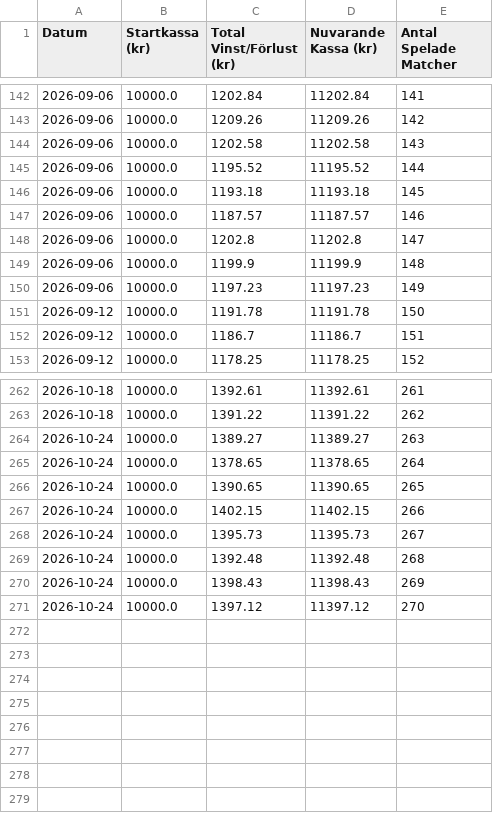
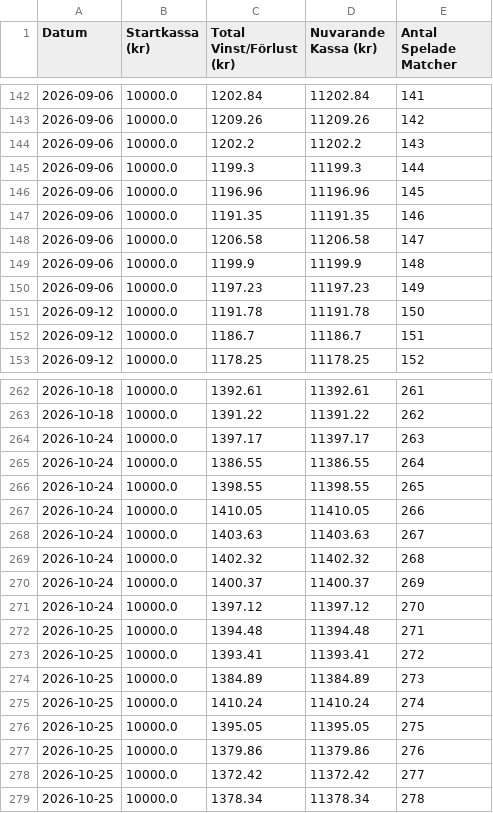
Before and after one commit to bjorndalman/website, a CSV file: data/portfolio_summary.csv, drawn as a sheet; only a part is shown, gaps mark what is left out; the diff covers the shown part only.

Commit message:
🏆 Automatisk synk: Ny bot-data och JSON-filer

```diff
--- a/data/portfolio_summary.csv
+++ b/data/portfolio_summary.csv
@@ -143,7 +143,7 @@ Datum,Startkassa (kr),Total Vinst/Förlust (kr),Nuvarande Kassa (kr),Antal Spela
 2026-09-06,10000.0,1209.26,11209.26,142
-2026-09-06,10000.0,1202.58,11202.58,143
-2026-09-06,10000.0,1195.52,11195.52,144
-2026-09-06,10000.0,1193.18,11193.18,145
-2026-09-06,10000.0,1187.57,11187.57,146
-2026-09-06,10000.0,1202.8,11202.8,147
+2026-09-06,10000.0,1202.2,11202.2,143
+2026-09-06,10000.0,1199.3,11199.3,144
+2026-09-06,10000.0,1196.96,11196.96,145
+2026-09-06,10000.0,1191.35,11191.35,146
+2026-09-06,10000.0,1206.58,11206.58,147
 2026-09-06,10000.0,1199.9,11199.9,148
@@ -263,9 +263,17 @@ Datum,Startkassa (kr),Total Vinst/Förlust (kr),Nuvarande Kassa (kr),Antal Spela
 2026-10-18,10000.0,1391.22,11391.22,262
-2026-10-24,10000.0,1389.27,11389.27,263
-2026-10-24,10000.0,1378.65,11378.65,264
-2026-10-24,10000.0,1390.65,11390.65,265
-2026-10-24,10000.0,1402.15,11402.15,266
-2026-10-24,10000.0,1395.73,11395.73,267
-2026-10-24,10000.0,1392.48,11392.48,268
-2026-10-24,10000.0,1398.43,11398.43,269
+2026-10-24,10000.0,1397.17,11397.17,263
+2026-10-24,10000.0,1386.55,11386.55,264
+2026-10-24,10000.0,1398.55,11398.55,265
+2026-10-24,10000.0,1410.05,11410.05,266
+2026-10-24,10000.0,1403.63,11403.63,267
+2026-10-24,10000.0,1402.32,11402.32,268
+2026-10-24,10000.0,1400.37,11400.37,269
 2026-10-24,10000.0,1397.12,11397.12,270
+2026-10-25,10000.0,1394.48,11394.48,271
+2026-10-25,10000.0,1393.41,11393.41,272
+2026-10-25,10000.0,1384.89,11384.89,273
+2026-10-25,10000.0,1410.24,11410.24,274
+2026-10-25,10000.0,1395.05,11395.05,275
+2026-10-25,10000.0,1379.86,11379.86,276
+2026-10-25,10000.0,1372.42,11372.42,277
+2026-10-25,10000.0,1378.34,11378.34,278
```
Also changed, not shown: 4 edited cells elsewhere in this file, 4 other files.
